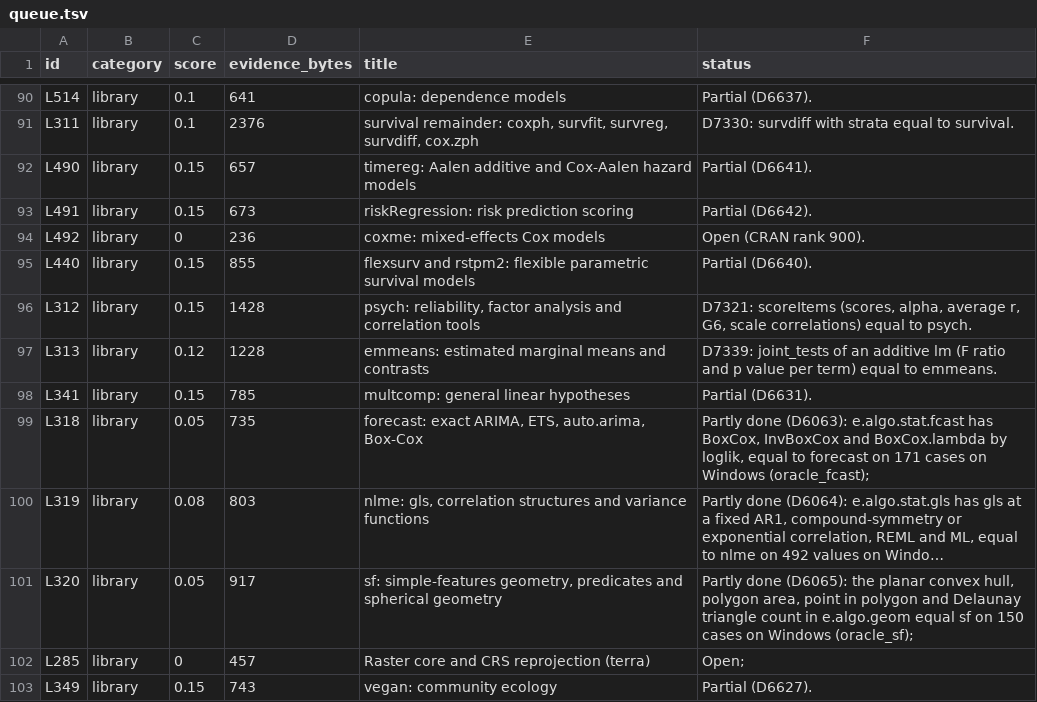
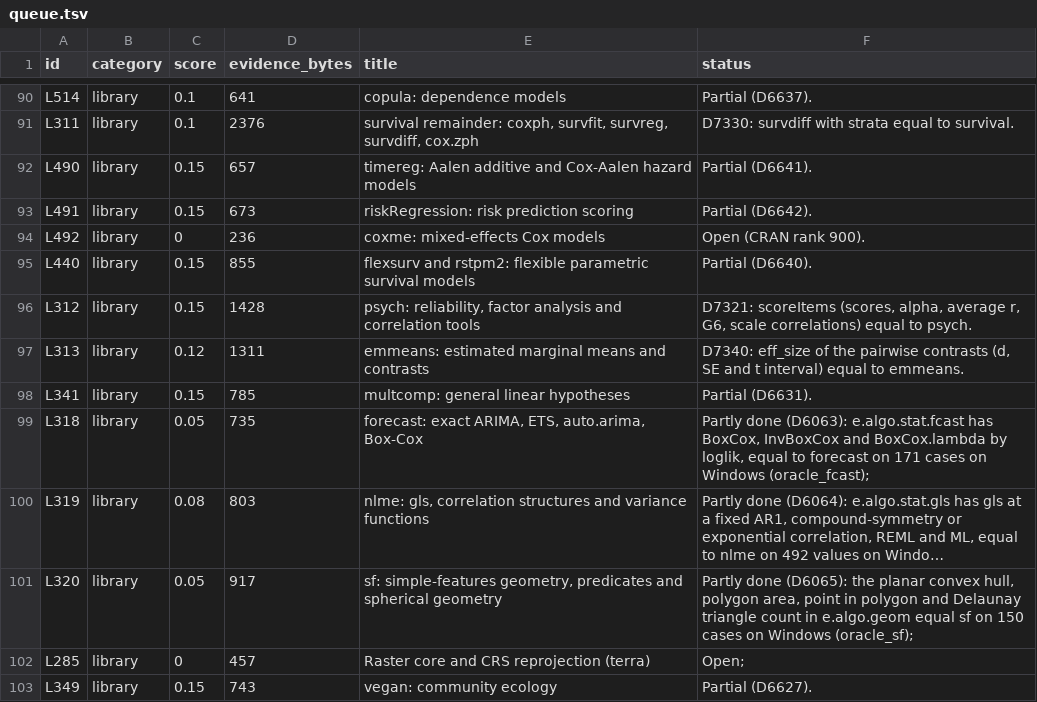
Before and after one commit to nebosa-company/neper, a TSV file: docs/digest/queue.tsv, drawn as a sheet; only a part is shown, gaps mark what is left out; long unchanged cells end in ….

```diff
--- a/docs/digest/queue.tsv
+++ b/docs/digest/queue.tsv
@@ -96,3 +96,3 @@ L440	library	0.15	855	flexsurv and rstpm2: flexible parametric survival models	P
 L312	library	0.15	1428	psych: reliability, factor analysis and correlation tools	D7321: scoreItems (scores, alpha, average r, G6, scale correlations) equal to psych.
-L313	library	0.12	1228	emmeans: estimated marginal means and contrasts	D7339: joint_tests of an additive lm (F ratio and p value per term) equal to emmeans.
+L313	library	0.12	1311	emmeans: estimated marginal means and contrasts	D7340: eff_size of the pairwise contrasts (d, SE and t interval) equal to emmeans.
 L341	library	0.15	785	multcomp: general linear hypotheses	Partial (D6631).
```
Also changed, not shown: docs/digest/decisions.tsv, 7 other files.
